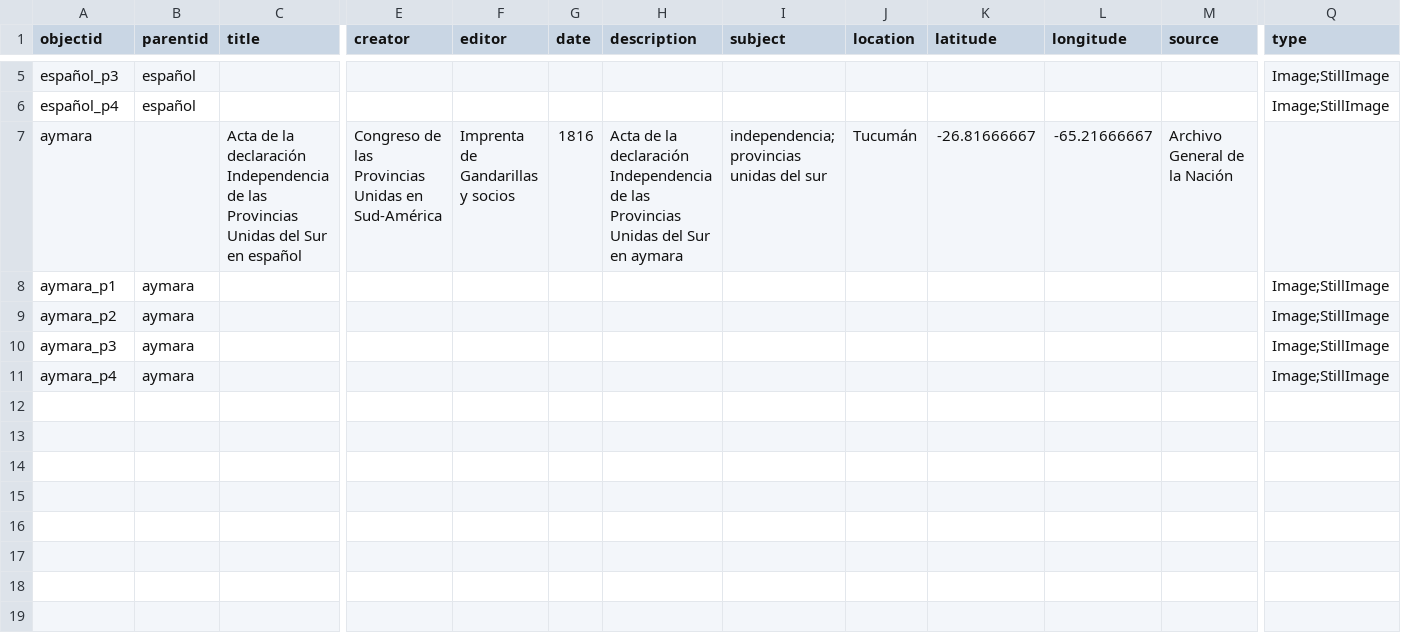
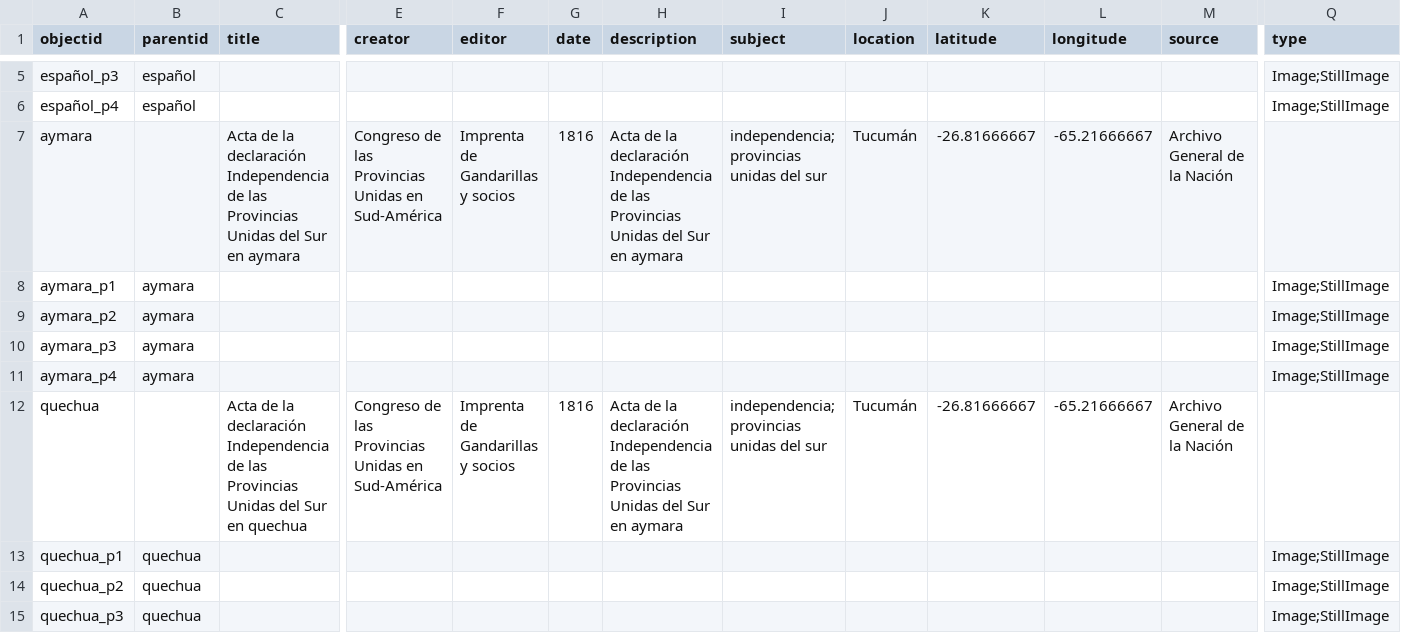
Before and after one commit to agustinammiguens-glitch/Independencia-2, a CSV file: _data/metadatos-coleccion.csv, drawn as a sheet; only a part is shown, gaps mark what is left out; rows hold the shown columns only; the diff names each change by its address in the sheet, - before the commit and + after, or states it on an @@ line.

Commit message:
Add files via upload

```diff
--- a/_data/metadatos-coleccion.csv
+++ b/_data/metadatos-coleccion.csv
-C7 (title): …Sur en español
+C7 (title): …Sur en aymara
+row 12: quechua |  | Acta de la declaración Independencia de las Provincias Unidas del Sur en quechua | Congreso de las Provincias Unidas en Sud-América | Imprenta de Gandarillas y socios | 1816 | Acta de la declaración Independencia de las Provincias Unidas del Sur en aymara | independencia; provincias unidas del sur | Tucumán | -26.81666667 | -65.21666667 | Archivo General de la Nación
+row 13: quechua_p1 | quechua |  |  |  |  |  |  |  |  |  |  | Image;StillImage
+row 14: quechua_p2 | quechua |  |  |  |  |  |  |  |  |  |  | Image;StillImage
+row 15: quechua_p3 | quechua |  |  |  |  |  |  |  |  |  |  | Image;StillImage
```
